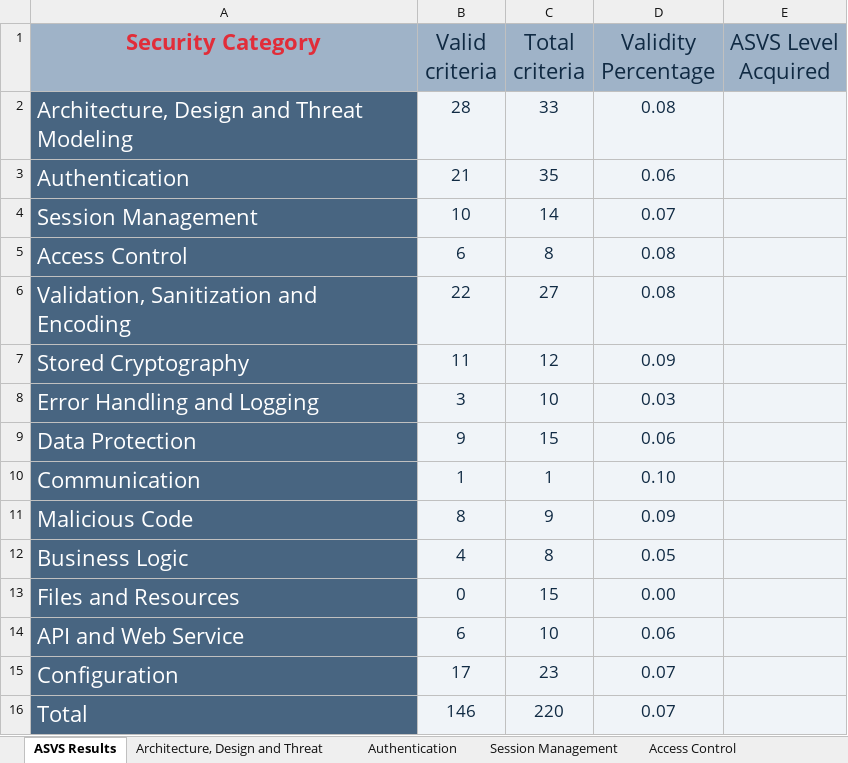
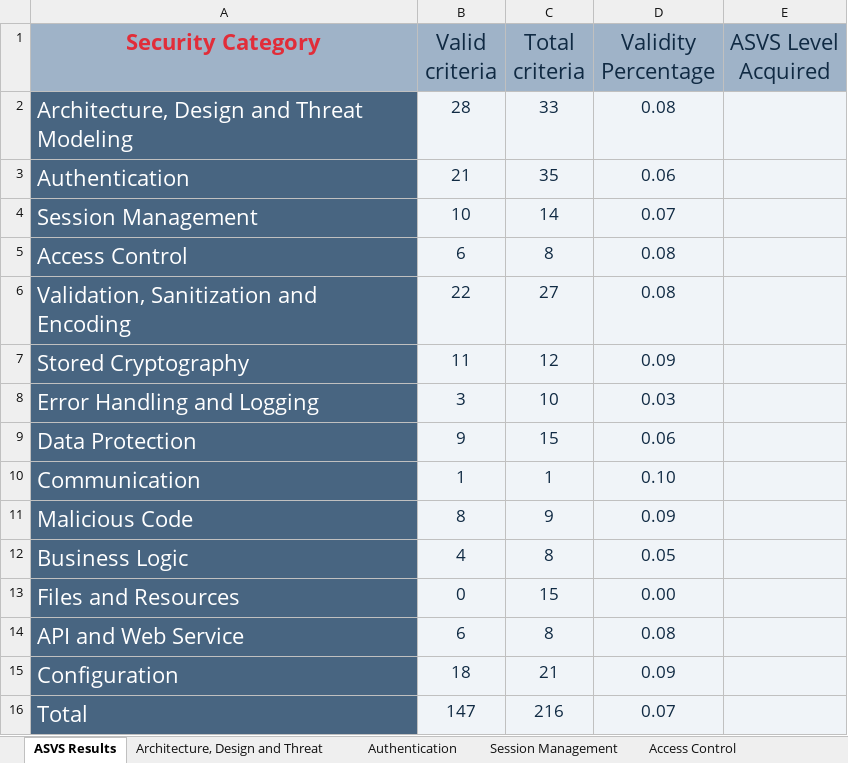
Before and after one commit to MiguelFerreira18/desofs2024_m1b_2, an Excel workbook: Deliverables/v4-ASVS-checklist-en.xlsx, sheet ASVS Results, drawn as a sheet; values as stored, in another font and other column widths than the file's, no borders; charts and pictures not drawn; the diff names each change by its address in the sheet, - before the commit and + after, or states it on an @@ line.

Commit message:
[doc]: change asvs cehck list

```diff
--- a/Deliverables/v4-ASVS-checklist-en.xlsx (sheet ASVS Results)
+++ b/Deliverables/v4-ASVS-checklist-en.xlsx (sheet ASVS Results)
-C14 (Total criteria): 10
+C14 (Total criteria): 8
-D14 (Validity Percentage): 0.06
+D14 (Validity Percentage): 0.08
-B15 (Valid criteria): 17
+B15 (Valid criteria): 18
-C15 (Total criteria): 23
+C15 (Total criteria): 21
-D15 (Validity Percentage): 0.07
+D15 (Validity Percentage): 0.09
-B16 (Valid criteria): 146
+B16 (Valid criteria): 147
-C16 (Total criteria): 220
+C16 (Total criteria): 216
```
Also changed, not shown: sheet Configuration, sheet API and Web Service, charts or pictures.
